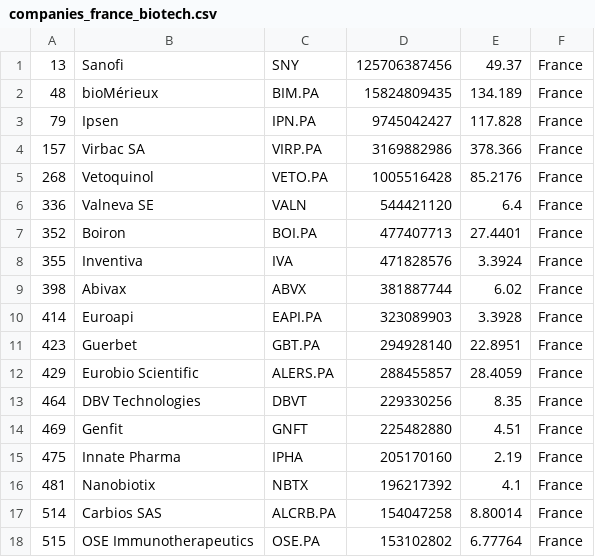
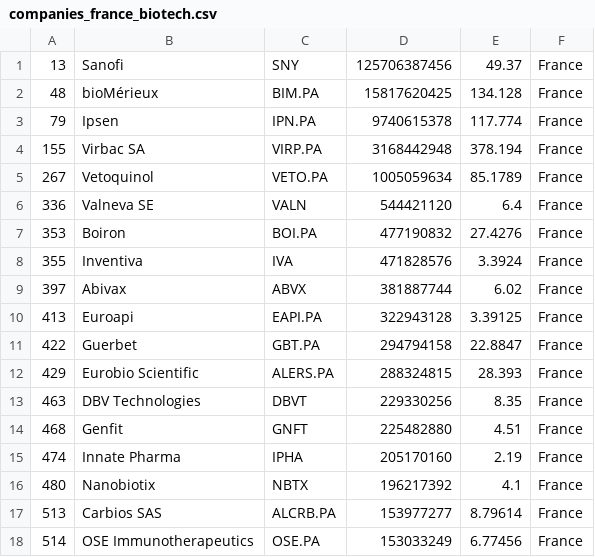
Before and after one commit to jkou02/merida-june-6-2024, a CSV file: companies_france_biotech.csv, drawn as a sheet; only a part is shown; the diff covers the shown part only.

```diff
--- a/companies_france_biotech.csv
+++ b/companies_france_biotech.csv
@@ -1,18 +1,18 @@
 "13","Sanofi","SNY","125706387456","49.37","France"
-"48","bioMérieux","BIM.PA","15824809435","134.189","France"
-"79","Ipsen","IPN.PA","9745042427","117.828","France"
-"157","Virbac SA","VIRP.PA","3169882986","378.366","France"
-"268","Vetoquinol","VETO.PA","1005516428","85.2176","France"
+"48","bioMérieux","BIM.PA","15817620425","134.128","France"
+"79","Ipsen","IPN.PA","9740615378","117.774","France"
+"155","Virbac SA","VIRP.PA","3168442948","378.194","France"
+"267","Vetoquinol","VETO.PA","1005059634","85.1789","France"
 "336","Valneva SE","VALN","544421120","6.4","France"
-"352","Boiron","BOI.PA","477407713","27.4401","France"
+"353","Boiron","BOI.PA","477190832","27.4276","France"
 "355","Inventiva","IVA","471828576","3.3924","France"
-"398","Abivax","ABVX","381887744","6.02","France"
-"414","Euroapi","EAPI.PA","323089903","3.3928","France"
-"423","Guerbet","GBT.PA","294928140","22.8951","France"
-"429","Eurobio Scientific","ALERS.PA","288455857","28.4059","France"
-"464","DBV Technologies","DBVT","229330256","8.35","France"
-"469","Genfit","GNFT","225482880","4.51","France"
-"475","Innate Pharma","IPHA","205170160","2.19","France"
-"481","Nanobiotix","NBTX","196217392","4.1","France"
-"514","Carbios SAS","ALCRB.PA","154047258","8.80014","France"
-"515","OSE Immunotherapeutics","OSE.PA","153102802","6.77764","France"
+"397","Abivax","ABVX","381887744","6.02","France"
+"413","Euroapi","EAPI.PA","322943128","3.39125","France"
+"422","Guerbet","GBT.PA","294794158","22.8847","France"
+"429","Eurobio Scientific","ALERS.PA","288324815","28.393","France"
+"463","DBV Technologies","DBVT","229330256","8.35","France"
+"468","Genfit","GNFT","225482880","4.51","France"
+"474","Innate Pharma","IPHA","205170160","2.19","France"
+"480","Nanobiotix","NBTX","196217392","4.1","France"
+"513","Carbios SAS","ALCRB.PA","153977277","8.79614","France"
+"514","OSE Immunotherapeutics","OSE.PA","153033249","6.77456","France"
```
Also changed, not shown: 22 edited cells elsewhere in this file, companies-Biotech.csv, companies_germany_biotech.csv, 1 other file.
